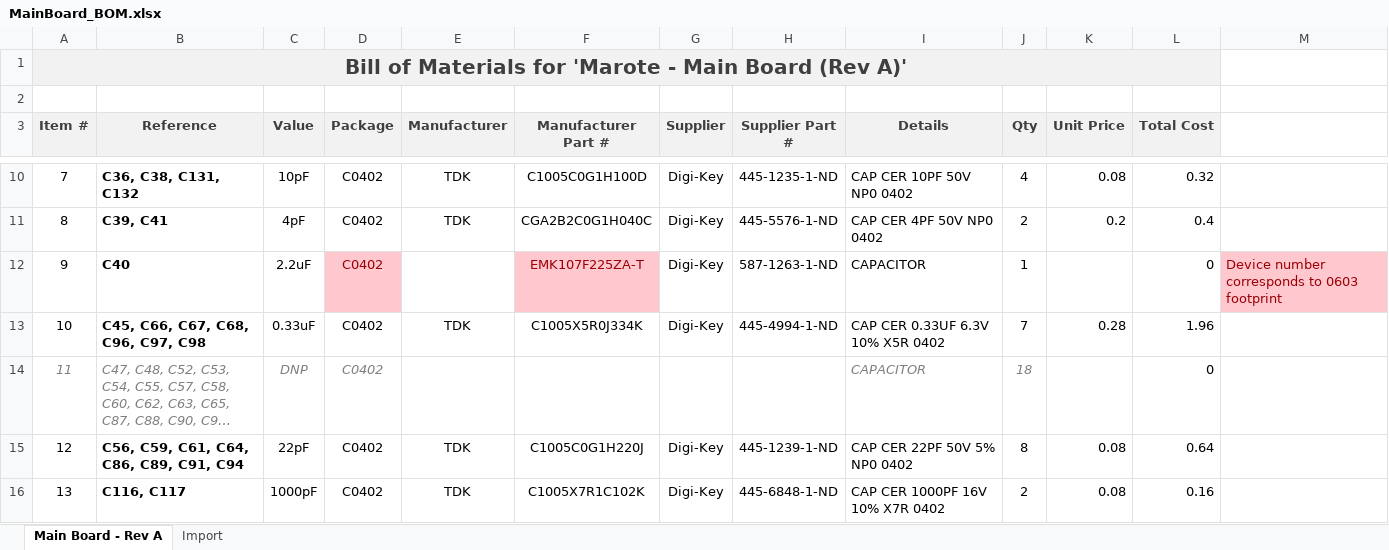
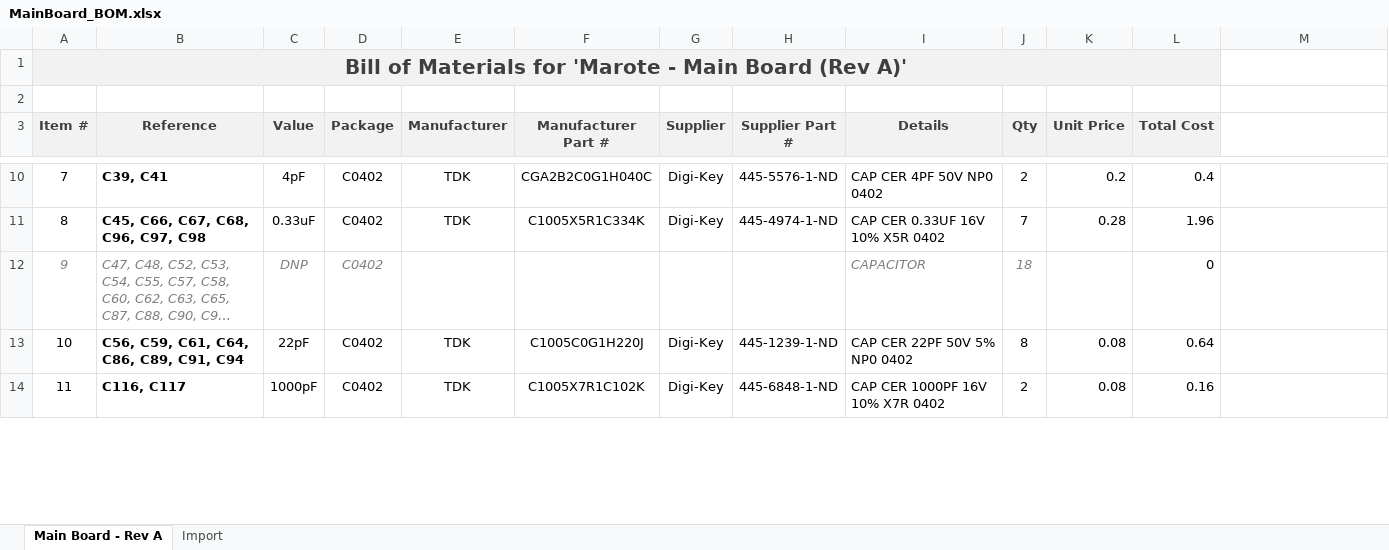
Before and after one commit to marmote/marmote, an Excel workbook: hardware/MainBoard/MainBoard_BOM.xlsx, sheet Main Board - Rev A, drawn as a sheet; only a part is shown, gaps mark what is left out; long unchanged cells end in …; values as stored, in another font and other column widths than the file's, no borders; removed rows and columns are numbered as before the commit, all else as after; the diff covers the shown part only; the diff names each change by its address in the sheet, - before the commit and + after, or states it on an @@ line.

```diff
--- a/hardware/MainBoard/MainBoard_BOM.xlsx (sheet Main Board - Rev A)
+++ b/hardware/MainBoard/MainBoard_BOM.xlsx (sheet Main Board - Rev A)
-B10 (Reference): C36, C38, C131, C132
+B10 (Reference): C39, C41
-C10 (Value): 10pF
+C10 (Value): 4pF
-F10 (Manufacturer Part #): C1005C0G1H100D
+F10 (Manufacturer Part #): CGA2B2C0G1H040C
-H10 (Supplier Part #): 445-1235-1-ND
+H10 (Supplier Part #): 445-5576-1-ND
-I10 (Details): CAP CER 10PF 50V NP0 0402
+I10 (Details): CAP CER 4PF 50V NP0 0402
-J10 (Qty): 4
+J10 (Qty): 2
-K10 (Unit Price): 0.08
+K10 (Unit Price): 0.2
-L10 (Total Cost): 0.32
+L10 (Total Cost): 0.4
-B11 (Reference): C39, C41
+B11 (Reference): C45, C66, C67, C68, C96, C97, C98
-C11 (Value): 4pF
+C11 (Value): 0.33uF
-F11 (Manufacturer Part #): CGA2B2C0G1H040C
+F11 (Manufacturer Part #): C1005X5R1C334K
-H11 (Supplier Part #): 445-5576-1-ND
+H11 (Supplier Part #): 445-4974-1-ND
-I11 (Details): CAP CER 4PF 50V NP0 0402
+I11 (Details): CAP CER 0.33UF 16V 10% X5R 0402
-J11 (Qty): 2
+J11 (Qty): 7
-K11 (Unit Price): 0.2
+K11 (Unit Price): 0.28
-L11 (Total Cost): 0.4
+L11 (Total Cost): 1.96
-row 12: 9 | C40 | 2.2uF | C0402 |  | EMK107F225ZA-T | Digi-Key | 587-1263-1-ND | CAPACITOR | 1 |  | 0 | Device number corresponds to 0603 footprint
-row 13: 10 | C45, C66, C67, C68, C96, C97, C98 | 0.33uF | C0402 | TDK | C1005X5R0J334K | Digi-Key | 445-4994-1-ND | CAP CER 0.33UF 6.3V 10% X5R 0402 | 7 | 0.28 | 1.96
-A12 (Item #): 11
+A12 (Item #): 9
-A13 (Item #): 12
+A13 (Item #): 10
-A14 (Item #): 13
+A14 (Item #): 11
```
Also changed, not shown: 75 edited cells and cell formats elsewhere in this sheet, formulas that keep their value, 16 other files.
